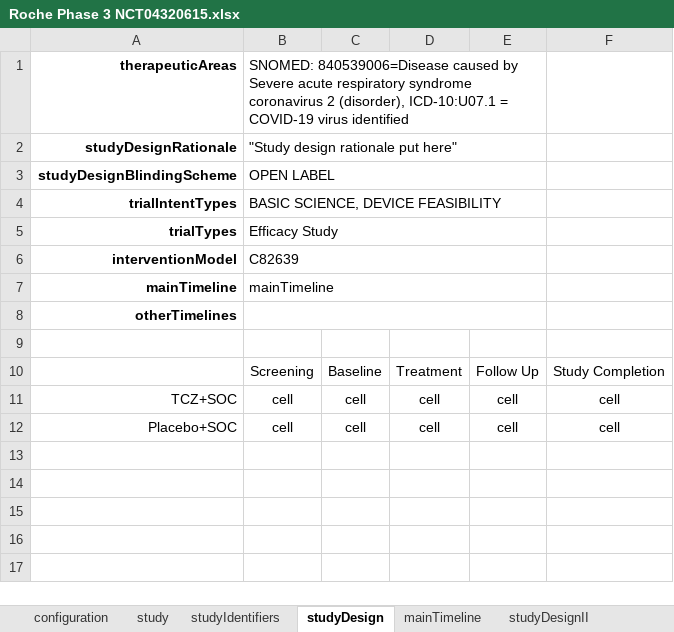
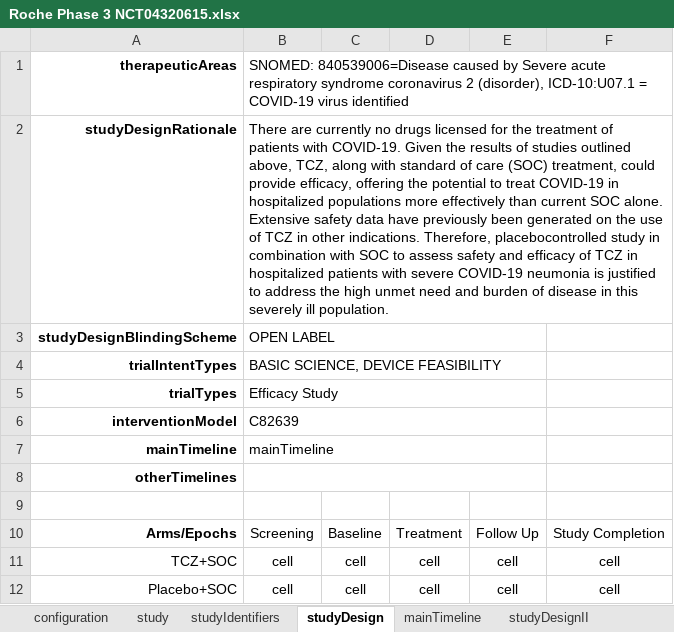
Before and after one commit to cdisc-org/DDF-RA, an Excel workbook: Deliverables/IG/examples/Roche Phase 3 NCT04320615.xlsx, sheet studyDesign, drawn as a sheet; values as stored, in another font and other column widths than the file's, no borders; the diff names each change by its address in the sheet, - before the commit and + after, or states it on an @@ line.

```diff
--- a/Deliverables/IG/examples/Roche Phase 3 NCT04320615.xlsx (sheet studyDesign)
+++ b/Deliverables/IG/examples/Roche Phase 3 NCT04320615.xlsx (sheet studyDesign)
-B1:E1 merged
+B1:F1 merged
-B2: "Study design rationale put here"
+B2: There are currently no drugs licensed for the treatment of patients with COVID-19. Given the results of studies outlined above, TCZ, along with standard of care (SOC) treatment, could provide efficacy, offering the potential to treat COVID-19 in hospitalized populations more effectively than current SOC alone. Extensive safety data have previously been generated on the use of TCZ in other indications. Therefore, placebocontrolled study in combination with SOC to assess safety and efficacy of TCZ in hospitalized patients with severe COVID-19 neumonia is justified to address the high unmet need and burden of disease in this severely ill population.
-B2:E2 merged
+B2:F2 merged
-A10: (empty)
+A10: Arms/Epochs
```
Also changed, not shown: other sheet tabs, Deliverables/IG/examples/cycles_1.xlsx, Deliverables/IG/examples/profile_1.xlsx, 12 other files.
